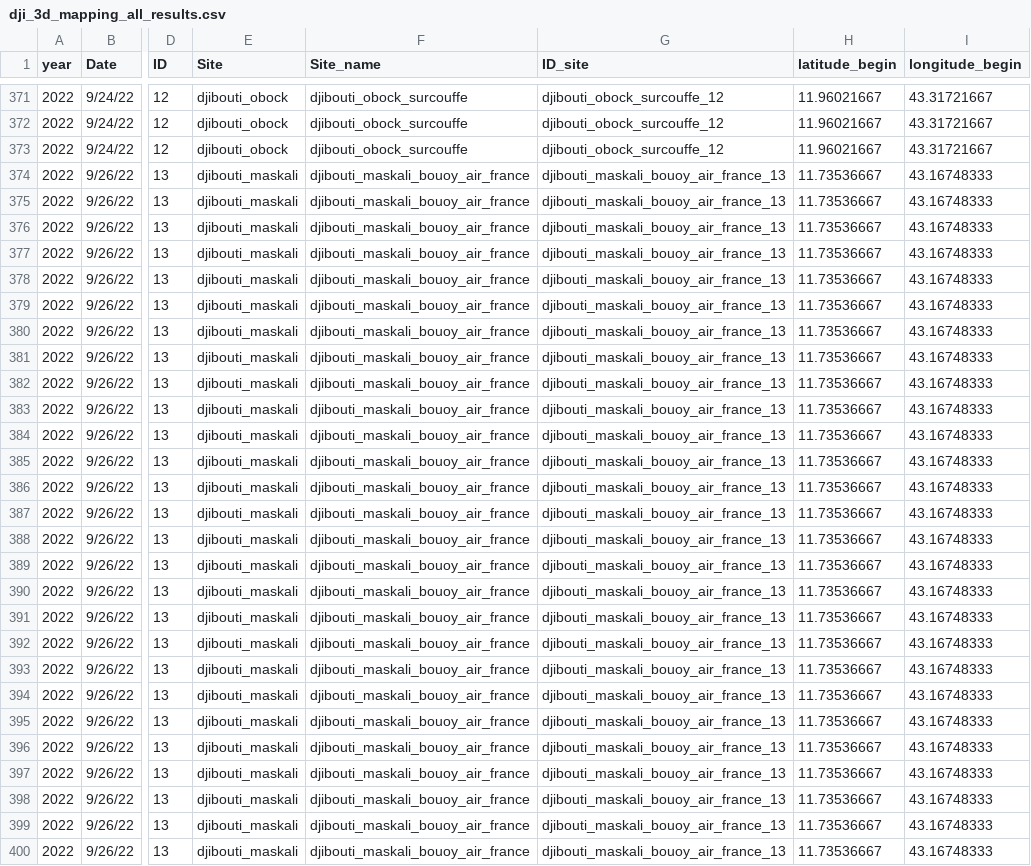
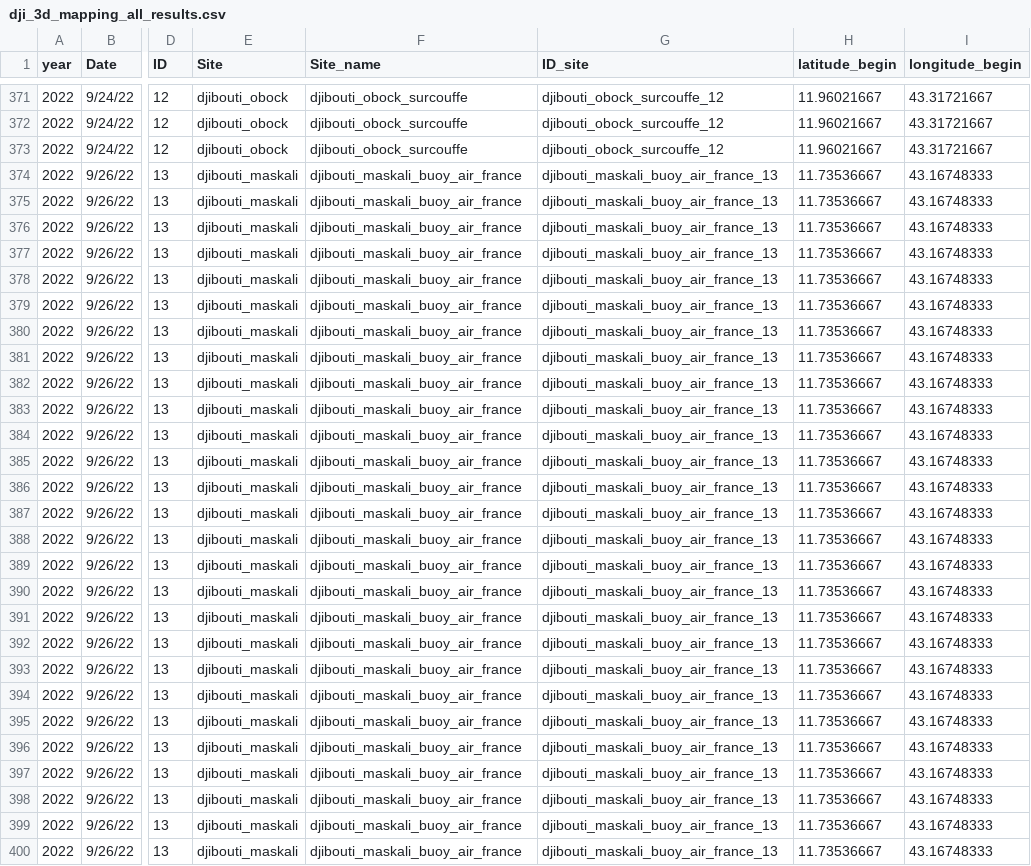
Before and after one commit to EPFL-ENAC/lgb-trsc, a CSV file: frontend/src/assets/data/dji_3d_mapping_all_results.csv, drawn as a sheet; only a part is shown, gaps mark what is left out; the diff covers the shown part only; the diff names each change by its address in the sheet, - before the commit and + after, or states it on an @@ line.

Commit message:
feat: refactor data handling in convert.mjs and enhance ExpeditionMapPopup with computed sampling site ID #25

```diff
--- a/frontend/src/assets/data/dji_3d_mapping_all_results.csv
+++ b/frontend/src/assets/data/dji_3d_mapping_all_results.csv
-F374:F400 (Site_name): djibouti_maskali_bouoy_air_france
+F374:F400 (Site_name): djibouti_maskali_buoy_air_france
-G374:G400 (ID_site): djibouti_maskali_bouoy_air_france_13
+G374:G400 (ID_site): djibouti_maskali_buoy_air_france_13
```
Also changed, not shown: 8 edited cells elsewhere in this file, 2 other files.
